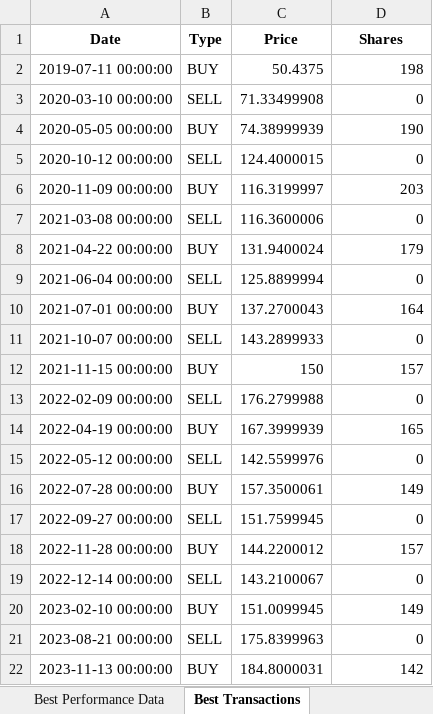
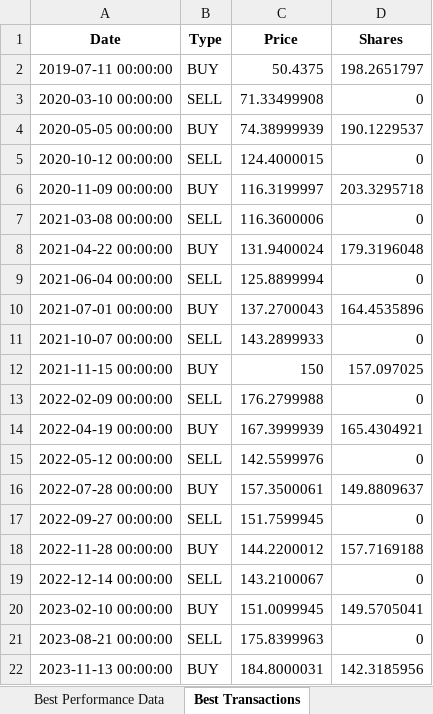
Before and after one commit to long7400/chartSMA, an Excel workbook: log_optimize/optimization_results_20240606.xlsx, sheet Best Transactions, drawn as a sheet; values as stored, in another font and other column widths than the file's, no borders; the diff names each change by its address in the sheet, - before the commit and + after, or states it on an @@ line.

```diff
--- a/log_optimize/optimization_results_20240606.xlsx (sheet Best Transactions)
+++ b/log_optimize/optimization_results_20240606.xlsx (sheet Best Transactions)
-D2 (Shares): 198
+D2 (Shares): 198.2651797
-D4 (Shares): 190
+D4 (Shares): 190.1229537
-D6 (Shares): 203
+D6 (Shares): 203.3295718
-D8 (Shares): 179
+D8 (Shares): 179.3196048
-D10 (Shares): 164
+D10 (Shares): 164.4535896
-D12 (Shares): 157
+D12 (Shares): 157.097025
-D14 (Shares): 165
+D14 (Shares): 165.4304921
-D16 (Shares): 149
+D16 (Shares): 149.8809637
-D18 (Shares): 157
+D18 (Shares): 157.7169188
-D20 (Shares): 149
+D20 (Shares): 149.5705041
-D22 (Shares): 142
+D22 (Shares): 142.3185956
```
Also changed, not shown: sheet Best Performance Data, sheet Optimization Log, data/AAPL.xlsx, 5 other files.
